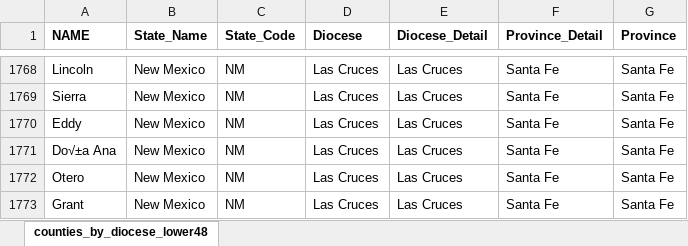
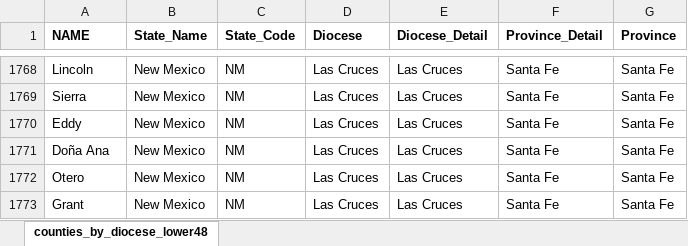
Before and after one commit to acavender/bishopsAndTwitter, an Excel workbook: Primary files/counties_in_dioceses_lower48.xlsx, sheet counties_by_diocese_lower48, drawn as a sheet; only a part is shown, gaps mark what is left out; values as stored, in another font and other column widths than the file's, no borders; the diff names each change by its address in the sheet, - before the commit and + after, or states it on an @@ line.

```diff
--- a/Primary files/counties_in_dioceses_lower48.xlsx (sheet counties_by_diocese_lower48)
+++ b/Primary files/counties_in_dioceses_lower48.xlsx (sheet counties_by_diocese_lower48)
-A1771 (NAME): Do√±a Ana
+A1771 (NAME): Doña Ana
```
Also changed, not shown: Primary files/Bishops_and_dioceses_Roman.xlsx, Primary files/Twitter_bishops.xlsx, 1 other file.
